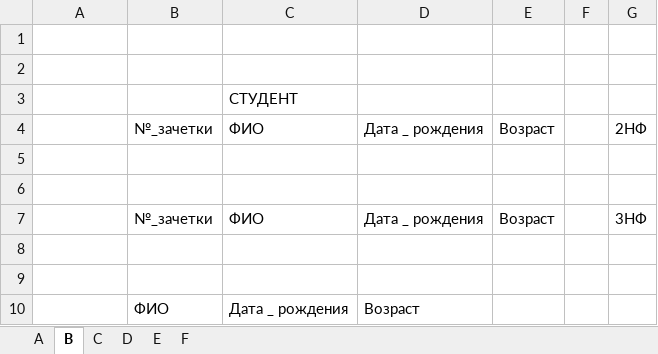
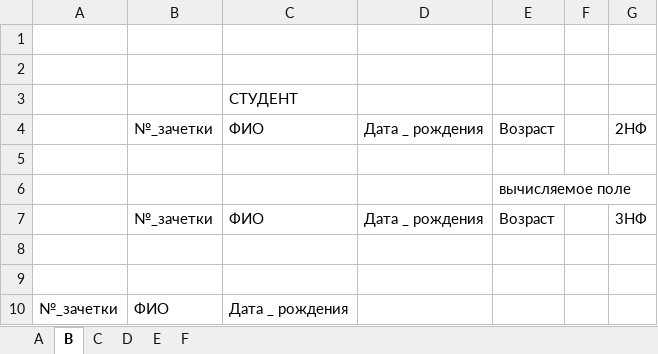
Before and after one commit to TMS-BI21-onl/Liubov-Yarosheich, an Excel workbook: Lesson 7/ДЗ 7.xlsx, sheet B, drawn as a sheet; values as stored, in another font and other column widths than the file's, no borders; the diff names each change by its address in the sheet, - before the commit and + after, or states it on an @@ line.

```diff
--- a/Lesson 7/ДЗ 7.xlsx (sheet B)
+++ b/Lesson 7/ДЗ 7.xlsx (sheet B)
-E6: (empty)
+E6: вычисляемое поле
-A10: (empty)
+A10: №_зачетки
-D10: Возраст
+D10: (empty)
```
Also changed, not shown: sheet F, sheet C, 1 other file.
